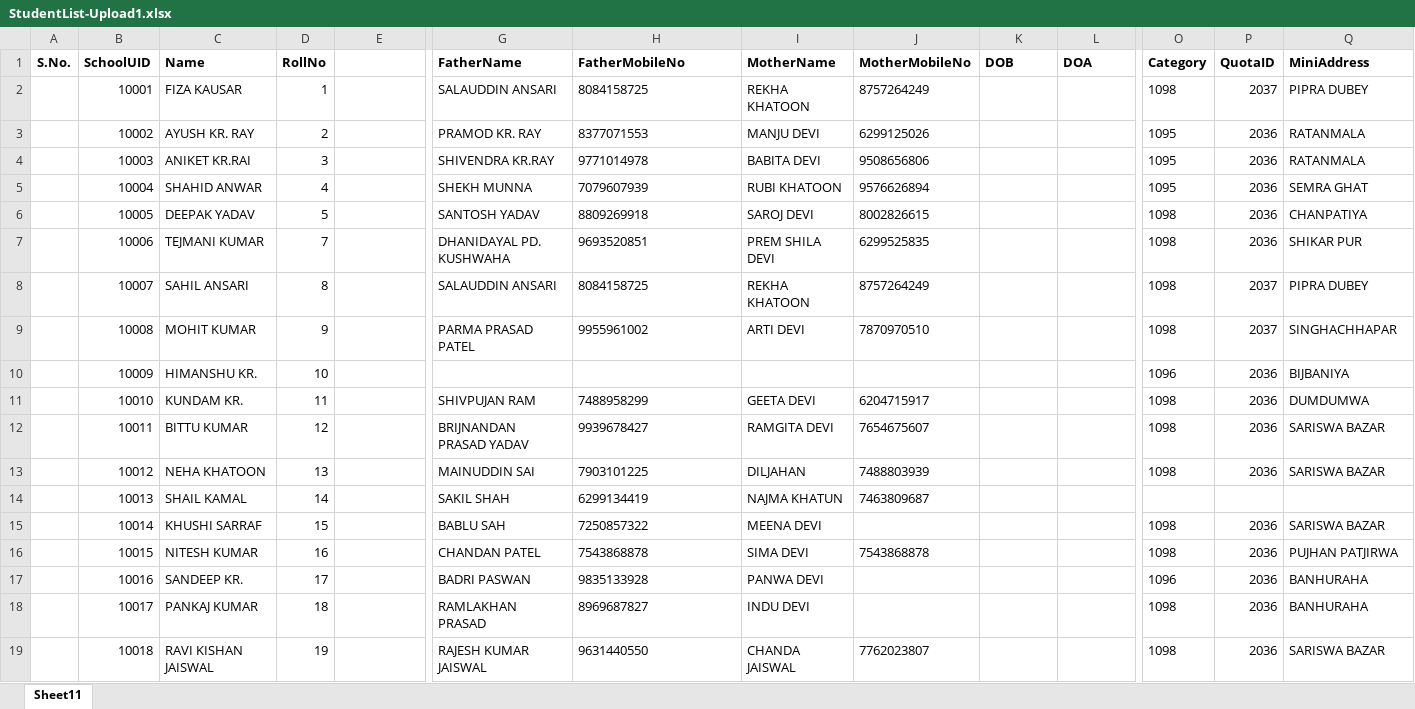
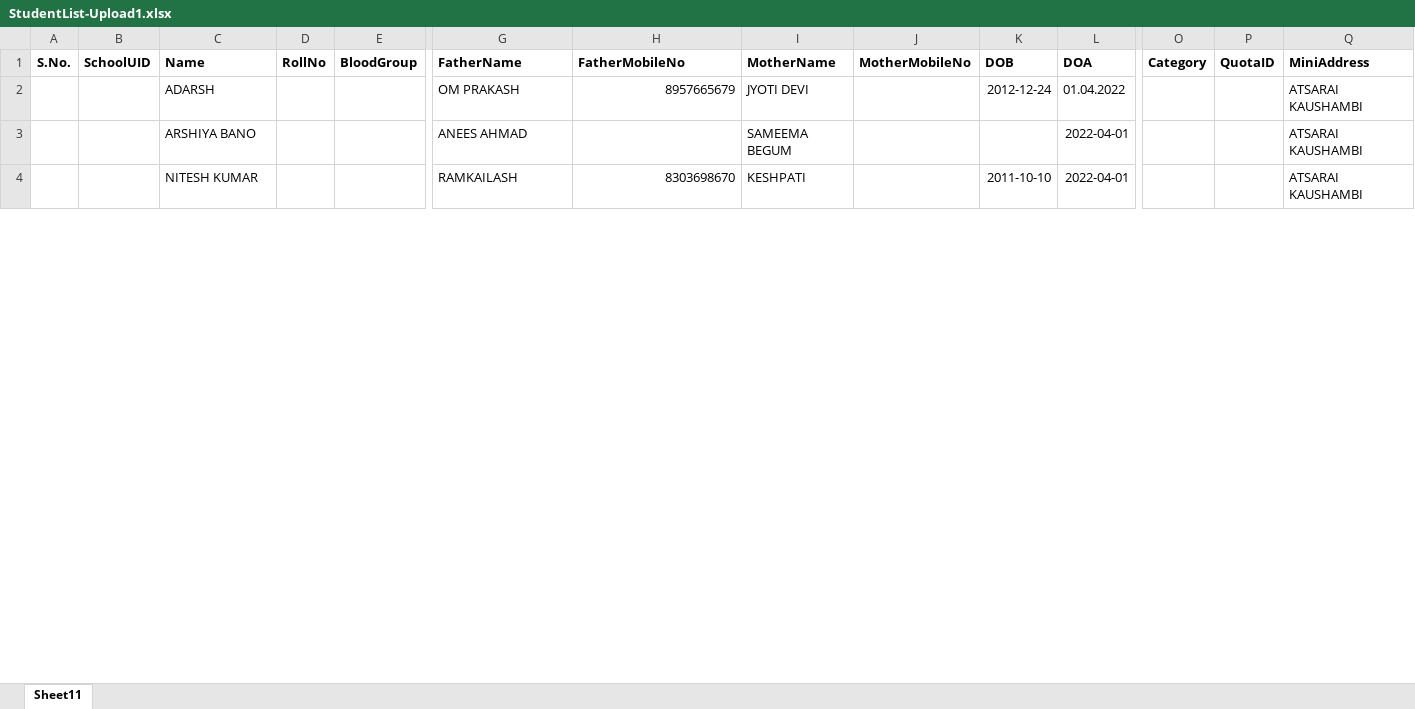
Before and after one commit to PrabhutiIdentity/smstandardrepo, an Excel workbook: SMEnterprise/Content/Uploads/StudentList-Upload1.xlsx, sheet Sheet11, drawn as a sheet; only a part is shown, gaps mark what is left out; values as stored, in another font and other column widths than the file's, no borders; charts and pictures not drawn; removed rows and columns are numbered as before the commit, all else as after; rows hold the shown columns only; the diff covers the shown part only; the diff names each change by its address in the sheet, - before the commit and + after, or states it on an @@ line.

```diff
--- a/SMEnterprise/Content/Uploads/StudentList-Upload1.xlsx (sheet Sheet11)
+++ b/SMEnterprise/Content/Uploads/StudentList-Upload1.xlsx (sheet Sheet11)
-E1: (empty)
+E1: BloodGroup
-row 2:  | 10001 | FIZA KAUSAR | 1 |  | SALAUDDIN ANSARI | 8084158725 | REKHA KHATOON | 8757264249 |  |  | 1098 | 2037 | PIPRA DUBEY
-row 3:  | 10002 | AYUSH KR. RAY | 2 |  | PRAMOD KR. RAY | 8377071553 | MANJU DEVI | 6299125026 |  |  | 1095 | 2036 | RATANMALA
-row 4:  | 10003 | ANIKET KR.RAI | 3 |  | SHIVENDRA KR.RAY | 9771014978 | BABITA DEVI | 9508656806 |  |  | 1095 | 2036 | RATANMALA
-row 5:  | 10004 | SHAHID ANWAR | 4 |  | SHEKH MUNNA | 7079607939 | RUBI KHATOON | 9576626894 |  |  | 1095 | 2036 | SEMRA GHAT
-row 6:  | 10005 | DEEPAK YADAV | 5 |  | SANTOSH YADAV | 8809269918 | SAROJ DEVI | 8002826615 |  |  | 1098 | 2036 | CHANPATIYA
-row 7:  | 10006 | TEJMANI KUMAR | 7 |  | DHANIDAYAL PD. KUSHWAHA | 9693520851 | PREM SHILA DEVI | 6299525835 |  |  | 1098 | 2036 | SHIKAR PUR
-row 8:  | 10007 | SAHIL ANSARI | 8 |  | SALAUDDIN ANSARI | 8084158725 | REKHA KHATOON | 8757264249 |  |  | 1098 | 2037 | PIPRA DUBEY
-row 9:  | 10008 | MOHIT KUMAR | 9 |  | PARMA PRASAD PATEL | 9955961002 | ARTI DEVI | 7870970510 |  |  | 1098 | 2037 | SINGHACHHAPAR
-row 10:  | 10009 | HIMANSHU KR. | 10 |  |  |  |  |  |  |  | 1096 | 2036 | BIJBANIYA
-row 11:  | 10010 | KUNDAM KR. | 11 |  | SHIVPUJAN RAM | 7488958299 | GEETA DEVI | 6204715917 |  |  | 1098 | 2036 | DUMDUMWA
-row 12:  | 10011 | BITTU KUMAR | 12 |  | BRIJNANDAN PRASAD YADAV | 9939678427 | RAMGITA DEVI | 7654675607 |  |  | 1098 | 2036 | SARISWA BAZAR
-row 13:  | 10012 | NEHA KHATOON | 13 |  | MAINUDDIN SAI | 7903101225 | DILJAHAN | 7488803939 |  |  | 1098 | 2036 | SARISWA BAZAR
-row 14:  | 10013 | SHAIL KAMAL | 14 |  | SAKIL SHAH | 6299134419 | NAJMA KHATUN | 7463809687
-row 15:  | 10014 | KHUSHI SARRAF | 15 |  | BABLU SAH | 7250857322 | MEENA DEVI |  |  |  | 1098 | 2036 | SARISWA BAZAR
+row 2:  |  | ADARSH |  |  | OM PRAKASH | 8957665679 | JYOTI DEVI |  | 2012-12-24 | 01.04.2022 |  |  | ATSARAI KAUSHAMBI
+row 3:  |  | ARSHIYA BANO |  |  | ANEES AHMAD |  | SAMEEMA BEGUM |  |  | 2022-04-01 |  |  | ATSARAI KAUSHAMBI
-B4 (SchoolUID): 10015
+B4 (SchoolUID): (empty)
-D4 (RollNo): 16
+D4 (RollNo): (empty)
-G4 (FatherName): CHANDAN PATEL
+G4 (FatherName): RAMKAILASH
-H4 (FatherMobileNo): 7543868878
+H4 (FatherMobileNo): 8303698670
-H4 alignment: left
+H4 alignment: right
-I4 (MotherName): SIMA DEVI
+I4 (MotherName): KESHPATI
-J4 (MotherMobileNo): 7543868878
+J4 (MotherMobileNo): (empty)
-K4 (DOB): (empty)
+K4 (DOB): 2011-10-10
-L4 (DOA): (empty)
+L4 (DOA): 2022-04-01
-O4 (Category): 1098
+O4 (Category): (empty)
-P4 (QuotaID): 2036
+P4 (QuotaID): (empty)
-Q4 (MiniAddress): PUJHAN PATJIRWA
+Q4 (MiniAddress): ATSARAI KAUSHAMBI
-row 17:  | 10016 | SANDEEP KR. | 17 |  | BADRI PASWAN | 9835133928 | PANWA DEVI |  |  |  | 1096 | 2036 | BANHURAHA
-row 18:  | 10017 | PANKAJ KUMAR | 18 |  | RAMLAKHAN PRASAD | 8969687827 | INDU DEVI |  |  |  | 1098 | 2036 | BANHURAHA
-row 19:  | 10018 | RAVI KISHAN JAISWAL | 19 |  | RAJESH KUMAR JAISWAL | 9631440550 | CHANDA JAISWAL | 7762023807 |  |  | 1098 | 2036 | SARISWA BAZAR
```
Also changed, not shown: 32 added rows, 14 removed rows and cell formats elsewhere in this sheet, charts or pictures, 12 other files.
